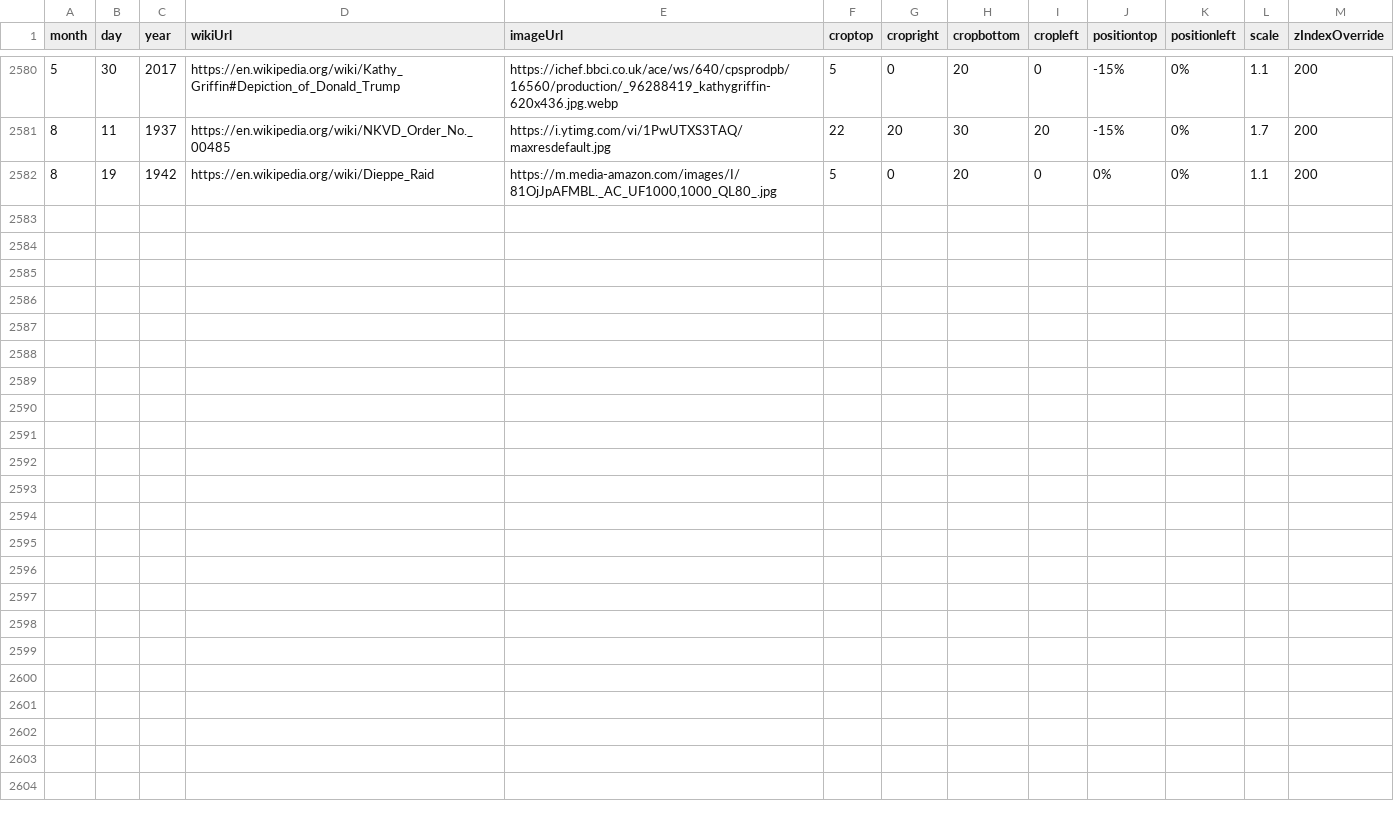
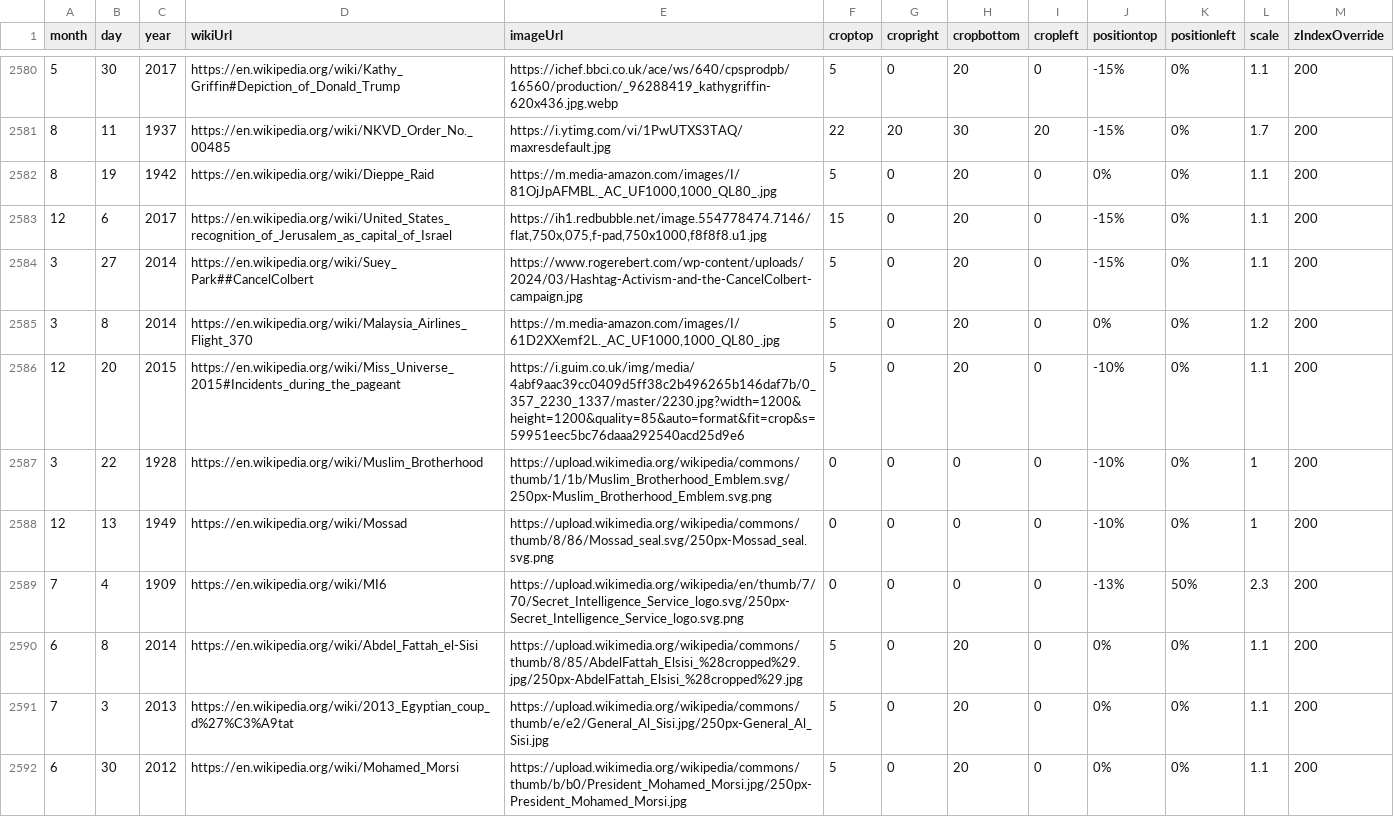
Before and after one commit to Markedwards54/History-Zoom, a CSV file: events.csv, drawn as a sheet; only a part is shown, gaps mark what is left out; the diff names each change by its address in the sheet, - before the commit and + after, or states it on an @@ line.

Commit message:
Muslim Brotherhood

```diff
--- a/events.csv
+++ b/events.csv
+row 2583: 12 | 6 | 2017 | https://en.wikipedia.org/wiki/United_States_recognition_of_Jerusalem_as_capital_of_Israel | https://ih1.redbubble.net/image.554778474.7146/flat,750x,075,f-pad,750x1000,f8f8f8.u1.jpg | 15 | 0 | 20 | 0 | -15% | 0% | 1.1 | 200
+row 2584: 3 | 27 | 2014 | https://en.wikipedia.org/wiki/Suey_Park##CancelColbert | https://www.rogerebert.com/wp-content/uploads/2024/03/Hashtag-Activism-and-the-CancelColbert-campaign.jpg | 5 | 0 | 20 | 0 | -15% | 0% | 1.1 | 200
+row 2585: 3 | 8 | 2014 | https://en.wikipedia.org/wiki/Malaysia_Airlines_Flight_370 | https://m.media-amazon.com/images/I/61D2XXemf2L._AC_UF1000,1000_QL80_.jpg | 5 | 0 | 20 | 0 | 0% | 0% | 1.2 | 200
+row 2586: 12 | 20 | 2015 | https://en.wikipedia.org/wiki/Miss_Universe_2015#Incidents_during_the_pageant | https://i.guim.co.uk/img/media/4abf9aac39cc0409d5ff38c2b496265b146daf7b/0_357_2230_1337/master/2230.jpg?width=1200&height=1200&quality=85&auto=format&fit=crop&s=59951eec5bc76daaa292540acd25d9e6 | 5 | 0 | 20 | 0 | -10% | 0% | 1.1 | 200
+row 2587: 3 | 22 | 1928 | https://en.wikipedia.org/wiki/Muslim_Brotherhood | https://upload.wikimedia.org/wikipedia/commons/thumb/1/1b/Muslim_Brotherhood_Emblem.svg/250px-Muslim_Brotherhood_Emblem.svg.png | 0 | 0 | 0 | 0 | -10% | 0% | 1 | 200
+row 2588: 12 | 13 | 1949 | https://en.wikipedia.org/wiki/Mossad | https://upload.wikimedia.org/wikipedia/commons/thumb/8/86/Mossad_seal.svg/250px-Mossad_seal.svg.png | 0 | 0 | 0 | 0 | -10% | 0% | 1 | 200
+row 2589: 7 | 4 | 1909 | https://en.wikipedia.org/wiki/MI6 | https://upload.wikimedia.org/wikipedia/en/thumb/7/70/Secret_Intelligence_Service_logo.svg/250px-Secret_Intelligence_Service_logo.svg.png | 0 | 0 | 0 | 0 | -13% | 50% | 2.3 | 200
+row 2590: 6 | 8 | 2014 | https://en.wikipedia.org/wiki/Abdel_Fattah_el-Sisi | https://upload.wikimedia.org/wikipedia/commons/thumb/8/85/AbdelFattah_Elsisi_%28cropped%29.jpg/250px-AbdelFattah_Elsisi_%28cropped%29.jpg | 5 | 0 | 20 | 0 | 0% | 0% | 1.1 | 200
+row 2591: 7 | 3 | 2013 | https://en.wikipedia.org/wiki/2013_Egyptian_coup_d%27%C3%A9tat | https://upload.wikimedia.org/wikipedia/commons/thumb/e/e2/General_Al_Sisi.jpg/250px-General_Al_Sisi.jpg | 5 | 0 | 20 | 0 | 0% | 0% | 1.1 | 200
+row 2592: 6 | 30 | 2012 | https://en.wikipedia.org/wiki/Mohamed_Morsi | https://upload.wikimedia.org/wikipedia/commons/thumb/b/b0/President_Mohamed_Morsi.jpg/250px-President_Mohamed_Morsi.jpg | 5 | 0 | 20 | 0 | 0% | 0% | 1.1 | 200
```
Also changed, not shown: multiDayTextBlocks.csv.
